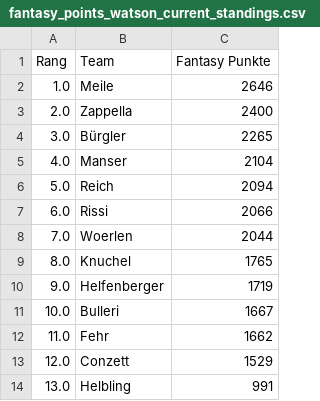
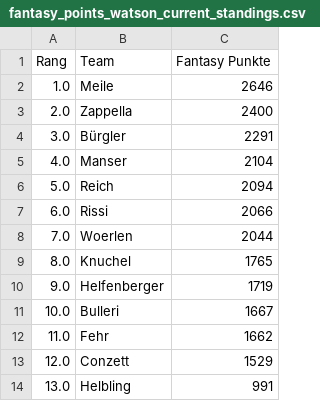
Before and after one commit to leasennch/skifantasy-results, a CSV file: watson/fantasy_points_watson_current_standings.csv, drawn as a sheet.

```diff
--- a/watson/fantasy_points_watson_current_standings.csv
+++ b/watson/fantasy_points_watson_current_standings.csv
@@ -3,3 +3,3 @@ Rang,Team,Fantasy Punkte
 2.0,Zappella,2400
-3.0,Bürgler,2265
+3.0,Bürgler,2291
 4.0,Manser,2104
```
Also changed, not shown: watson/fantasy_points_watson_point_races.csv, 5 other files.
